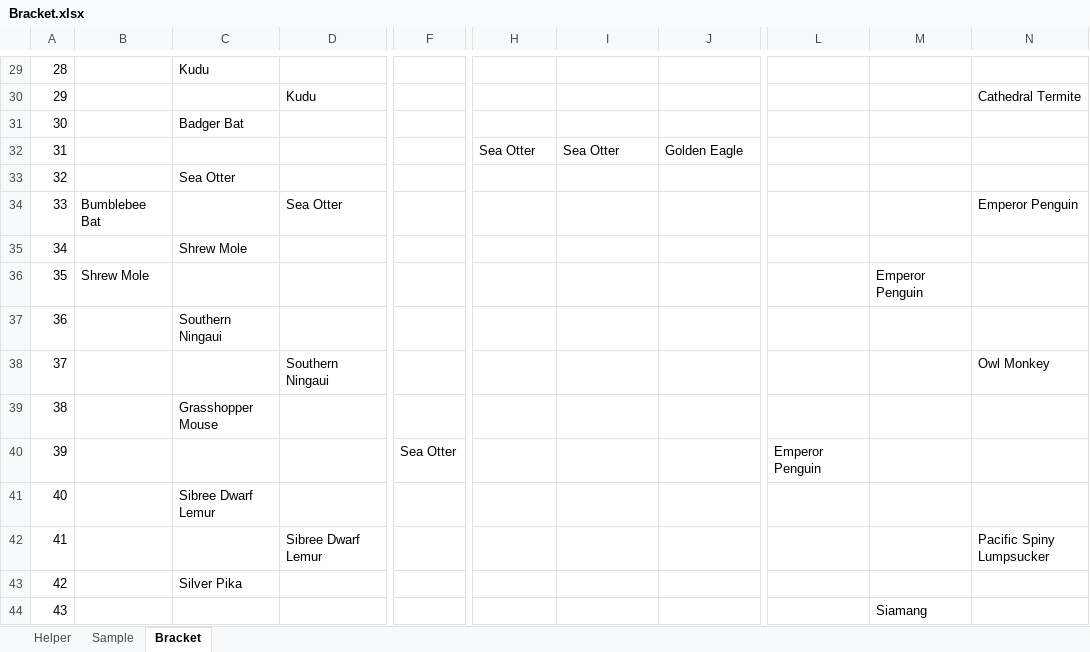
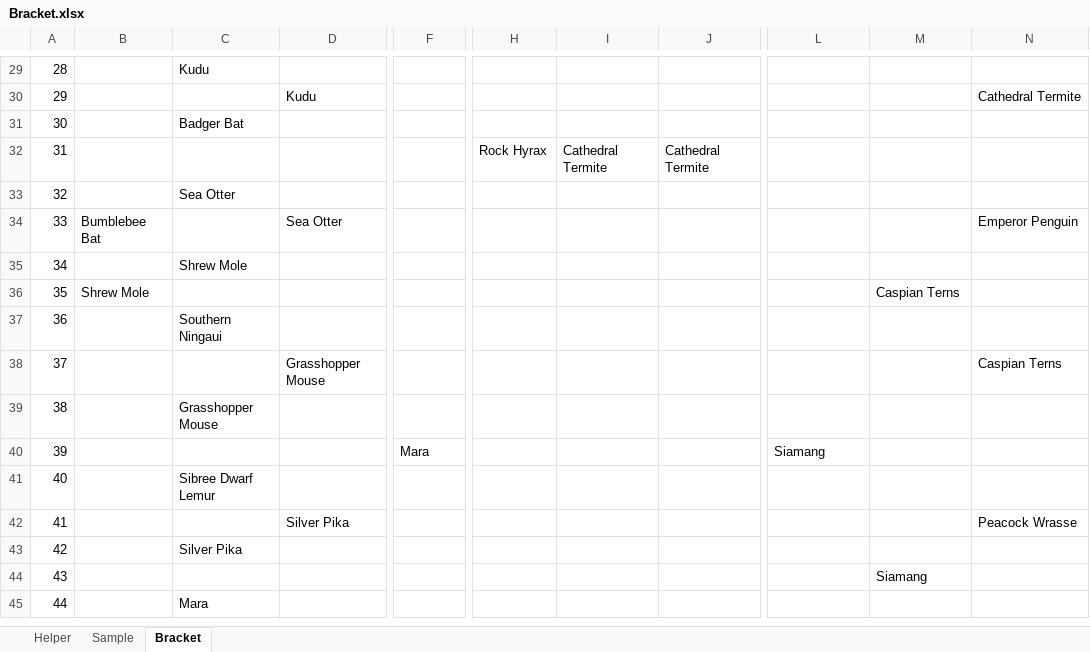
Before and after one commit to kas2332/Mam, an Excel workbook: Resources/Bracket.xlsx, sheet Bracket, drawn as a sheet; only a part is shown, gaps mark what is left out; the shorter side is filled out with more unchanged rows; values as stored, in another font and other column widths than the file's, no borders; the diff covers the shown part only; the diff names each change by its address in the sheet, - before the commit and + after, or states it on an @@ line.

```diff
--- a/Resources/Bracket.xlsx (sheet Bracket)
+++ b/Resources/Bracket.xlsx (sheet Bracket)
-H32: Sea Otter
+H32: Rock Hyrax
-I32: Sea Otter
+I32: Cathedral Termite
-J32: Golden Eagle
+J32: Cathedral Termite
-M36: Emperor Penguin
+M36: Caspian Terns
-D38: Southern Ningaui
+D38: Grasshopper Mouse
-N38: Owl Monkey
+N38: Caspian Terns
-F40: Sea Otter
+F40: Mara
-L40: Emperor Penguin
+L40: Siamang
-D42: Sibree Dwarf Lemur
+D42: Silver Pika
-N42: Pacific Spiny Lumpsucker
+N42: Peacock Wrasse
```
Also changed, not shown: 26 edited cells elsewhere in this sheet, sheet Sample, 11 other files.
